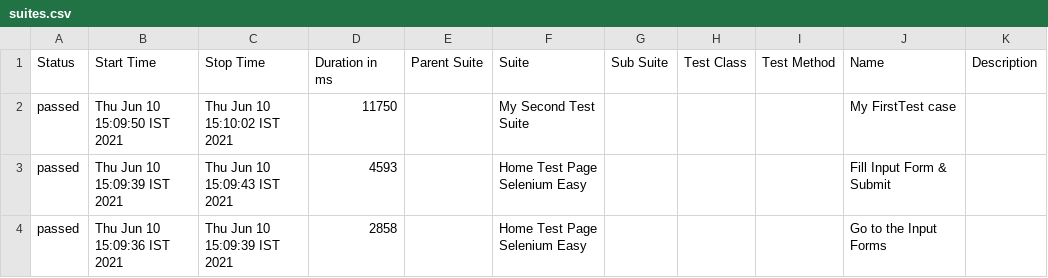
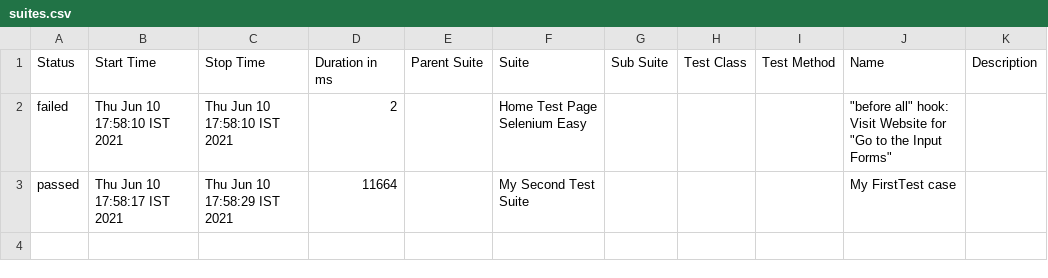
Before and after one commit to sarvottam7061/SeleniumEasy, a CSV file: allure-report/data/suites.csv, drawn as a sheet.

```diff
--- a/allure-report/data/suites.csv
+++ b/allure-report/data/suites.csv
@@ -1,4 +1,3 @@
 "Status","Start Time","Stop Time","Duration in ms","Parent Suite","Suite","Sub Suite","Test Class","Test Method","Name","Description"
-"passed","Thu Jun 10 15:09:50 IST 2021","Thu Jun 10 15:10:02 IST 2021","11750","","My Second Test Suite","","","","My FirstTest case",""
-"passed","Thu Jun 10 15:09:39 IST 2021","Thu Jun 10 15:09:43 IST 2021","4593","","Home Test Page Selenium Easy","","","","Fill Input Form & Submit",""
-"passed","Thu Jun 10 15:09:36 IST 2021","Thu Jun 10 15:09:39 IST 2021","2858","","Home Test Page Selenium Easy","","","","Go to the Input Forms",""
+"failed","Thu Jun 10 17:58:10 IST 2021","Thu Jun 10 17:58:10 IST 2021","2","","Home Test Page Selenium Easy","","","","""before all"" hook:  Visit Website for ""Go to the Input Forms""",""
+"passed","Thu Jun 10 17:58:17 IST 2021","Thu Jun 10 17:58:29 IST 2021","11664","","My Second Test Suite","","","","My FirstTest case",""
```
Also changed, not shown: 50 other files.
